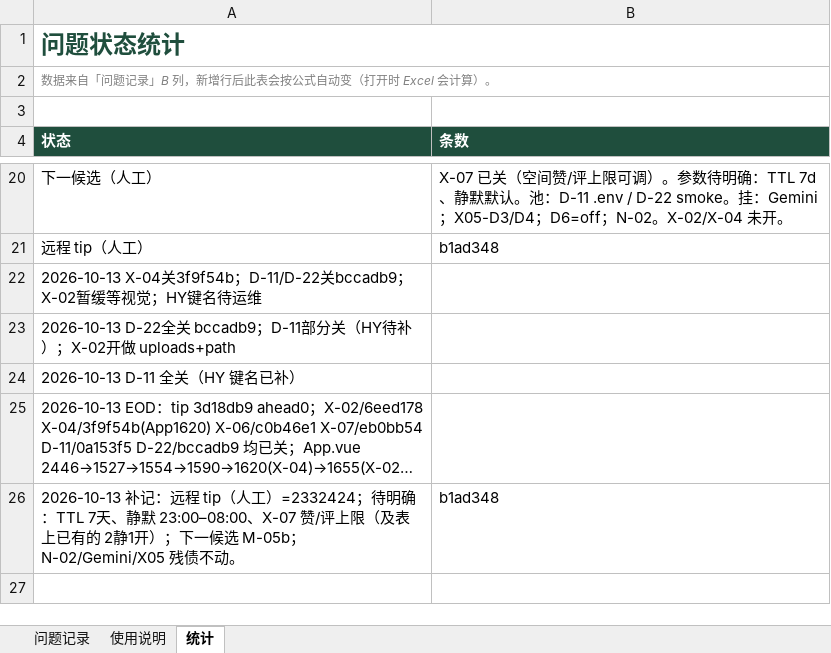
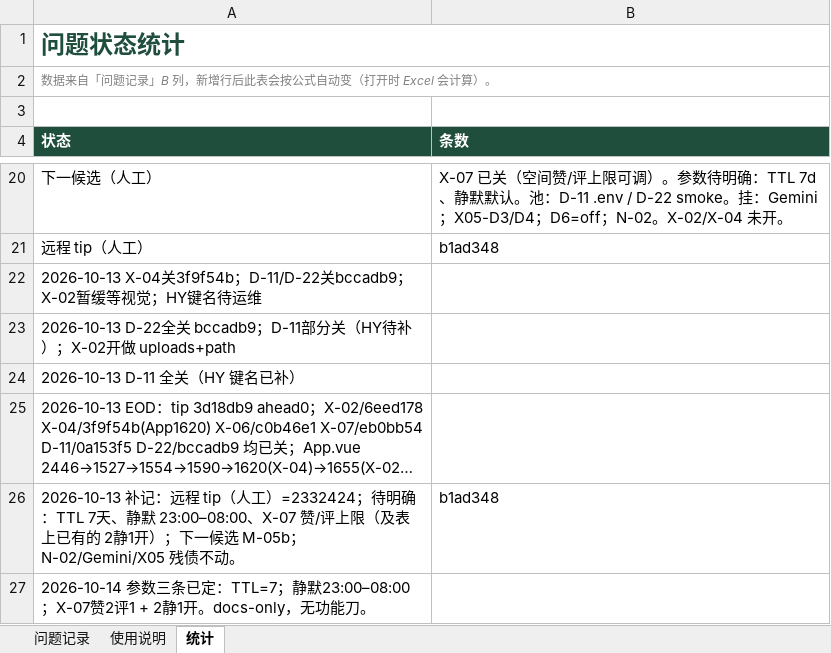
Before and after one commit to 2020638630/agent-chat, an Excel workbook: docs/product/AgentChat-问题记录.xlsx, sheet 统计, drawn as a sheet; only a part is shown, gaps mark what is left out; long unchanged cells end in …; values as stored, in another font and other column widths than the file's, no borders; charts and pictures not drawn; the diff names each change by its address in the sheet, - before the commit and + after, or states it on an @@ line.

Commit message:
docs: 参数三条已定 — TTL7 / 静默23-08 / X-07赞2评1+2静1开

```diff
--- a/docs/product/AgentChat-问题记录.xlsx (sheet 统计)
+++ b/docs/product/AgentChat-问题记录.xlsx (sheet 统计)
+row 27: 2026-10-14 参数三条已定：TTL=7；静默23:00–08:00；X-07赞2评1 + 2静1开。docs-only，无功能刀。
```
Also changed, not shown: sheet 问题记录, 2 other files.
